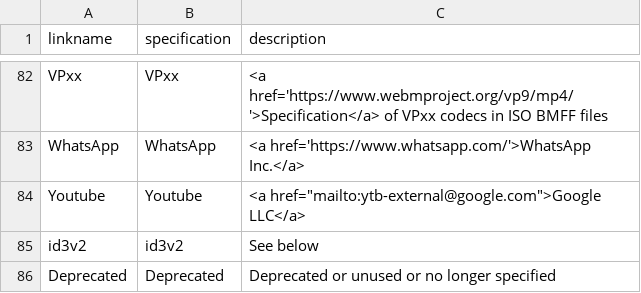
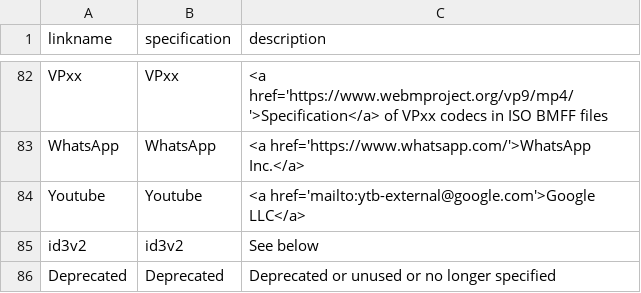
Before and after one commit to mp4ra/mp4ra.github.io, a CSV file: CSV/specifications.csv, drawn as a sheet; only a part is shown, gaps mark what is left out.

Commit message:
Update specifications.csv

```diff
--- a/CSV/specifications.csv
+++ b/CSV/specifications.csv
@@ -83,3 +83,3 @@ VPxx,VPxx,<a href='https://www.webmproject.org/vp9/mp4/'>Specification</a> of VP
 WhatsApp,WhatsApp,<a href='https://www.whatsapp.com/'>WhatsApp Inc.</a>
-Youtube,Youtube,<a href="mailto:ytb-external@google.com">Google LLC</a>
+Youtube,Youtube,<a href='mailto:ytb-external@google.com'>Google LLC</a>
 id3v2,id3v2,See below
```
